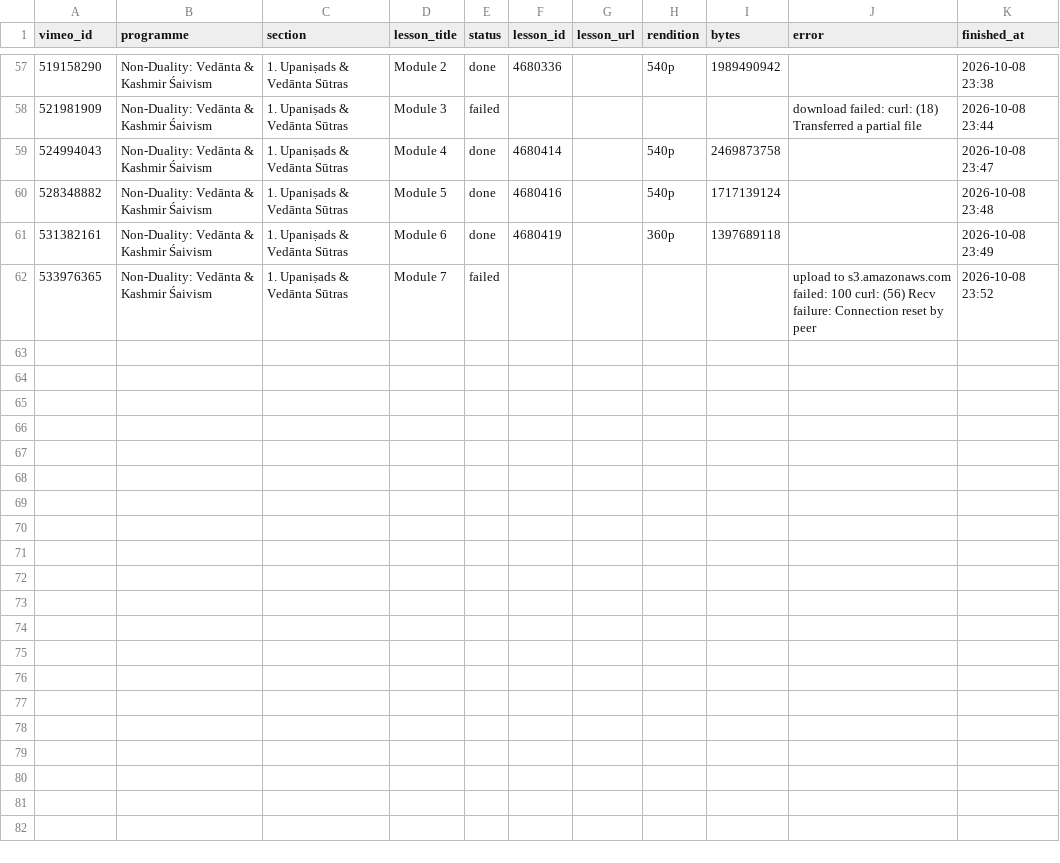
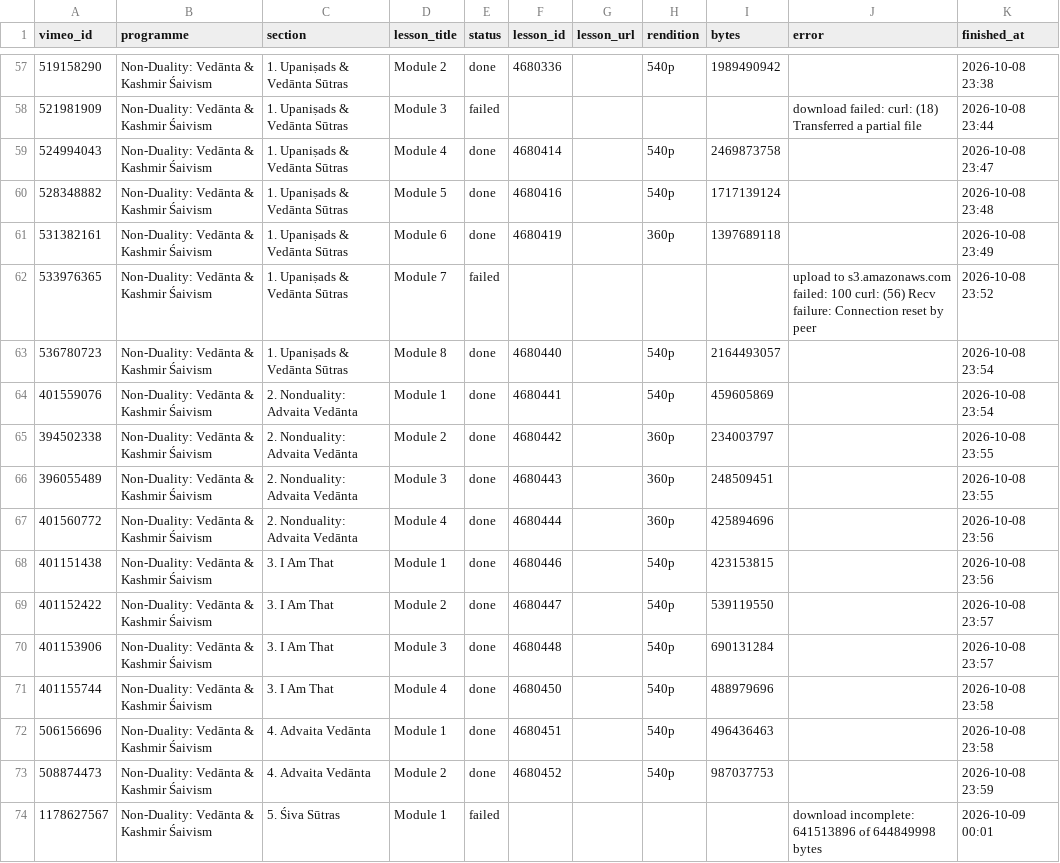
Before and after one commit to embodiedphilosophy/ep-website, a CSV file: scripts/video-migration/progress.csv, drawn as a sheet; only a part is shown, gaps mark what is left out; the diff names each change by its address in the sheet, - before the commit and + after, or states it on an @@ line.

```diff
--- a/scripts/video-migration/progress.csv
+++ b/scripts/video-migration/progress.csv
+row 63: 536780723 | Non-Duality: Vedānta & Kashmir Śaivism | 1. Upaniṣads & Vedānta Sūtras | Module 8 | done | 4680440 |  | 540p | 2164493057 |  | 2026-10-08 23:54
+row 64: 401559076 | Non-Duality: Vedānta & Kashmir Śaivism | 2. Nonduality: Advaita Vedānta | Module 1 | done | 4680441 |  | 540p | 459605869 |  | 2026-10-08 23:54
+row 65: 394502338 | Non-Duality: Vedānta & Kashmir Śaivism | 2. Nonduality: Advaita Vedānta | Module 2 | done | 4680442 |  | 360p | 234003797 |  | 2026-10-08 23:55
+row 66: 396055489 | Non-Duality: Vedānta & Kashmir Śaivism | 2. Nonduality: Advaita Vedānta | Module 3 | done | 4680443 |  | 360p | 248509451 |  | 2026-10-08 23:55
+row 67: 401560772 | Non-Duality: Vedānta & Kashmir Śaivism | 2. Nonduality: Advaita Vedānta | Module 4 | done | 4680444 |  | 360p | 425894696 |  | 2026-10-08 23:56
+row 68: 401151438 | Non-Duality: Vedānta & Kashmir Śaivism | 3. I Am That | Module 1 | done | 4680446 |  | 540p | 423153815 |  | 2026-10-08 23:56
+row 69: 401152422 | Non-Duality: Vedānta & Kashmir Śaivism | 3. I Am That | Module 2 | done | 4680447 |  | 540p | 539119550 |  | 2026-10-08 23:57
+row 70: 401153906 | Non-Duality: Vedānta & Kashmir Śaivism | 3. I Am That | Module 3 | done | 4680448 |  | 540p | 690131284 |  | 2026-10-08 23:57
+row 71: 401155744 | Non-Duality: Vedānta & Kashmir Śaivism | 3. I Am That | Module 4 | done | 4680450 |  | 540p | 488979696 |  | 2026-10-08 23:58
+row 72: 506156696 | Non-Duality: Vedānta & Kashmir Śaivism | 4. Advaita Vedānta | Module 1 | done | 4680451 |  | 540p | 496436463 |  | 2026-10-08 23:58
+row 73: 508874473 | Non-Duality: Vedānta & Kashmir Śaivism | 4. Advaita Vedānta | Module 2 | done | 4680452 |  | 540p | 987037753 |  | 2026-10-08 23:59
+row 74: 1178627567 | Non-Duality: Vedānta & Kashmir Śaivism | 5. Śiva Sūtras | Module 1 | failed |  |  |  |  | download incomplete: 641513896 of 644849998 bytes | 2026-10-09 00:01
```
